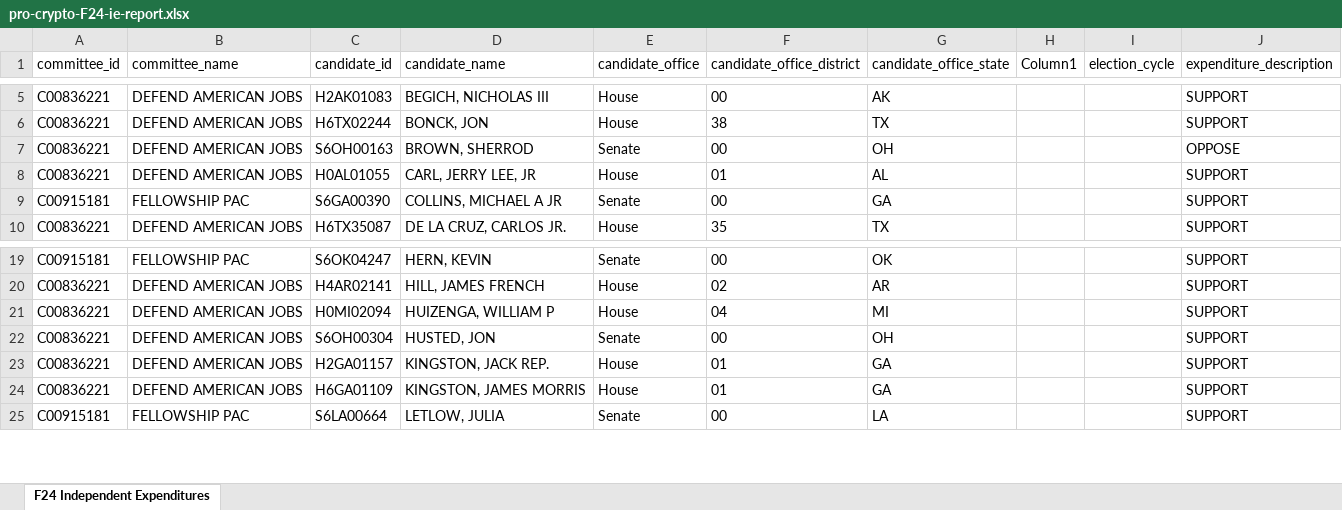
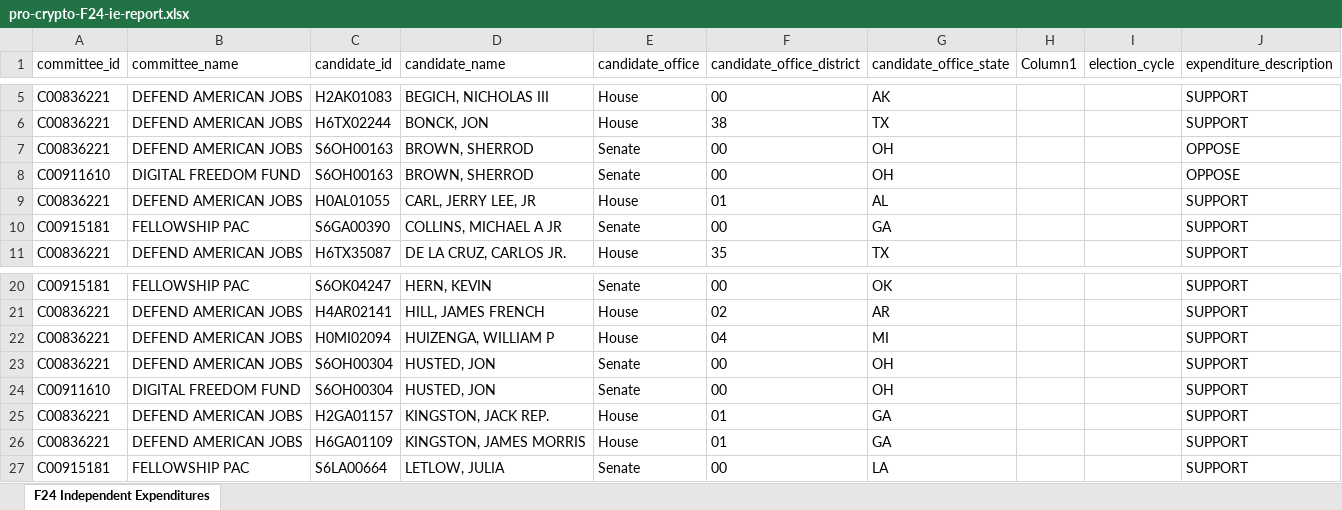
Before and after one commit to JJ-TrackAIPAC/TrackAIPAC, an Excel workbook: reports/pro-crypto/pro-crypto-F24-ie-report.xlsx, sheet F24 Independent Expenditures, drawn as a sheet; only a part is shown, gaps mark what is left out; values as stored, in another font and other column widths than the file's, no borders; table styles not drawn; the diff names each change by its address in the sheet, - before the commit and + after, or states it on an @@ line.

```diff
--- a/reports/pro-crypto/pro-crypto-F24-ie-report.xlsx (sheet F24 Independent Expenditures)
+++ b/reports/pro-crypto/pro-crypto-F24-ie-report.xlsx (sheet F24 Independent Expenditures)
+row 8: C00911610 | DIGITAL FREEDOM FUND | S6OH00163 | BROWN, SHERROD | Senate | 00 | OH |  |  | OPPOSE
+row 24: C00911610 | DIGITAL FREEDOM FUND | S6OH00304 | HUSTED, JON | Senate | 00 | OH |  |  | SUPPORT
```
Also changed, not shown: reports/pro-big-tech/pro-big-tech-disbursement-report.xlsx, reports/pro-crypto/pro-crypto-disbursement-report.xlsx, 14 other files.
